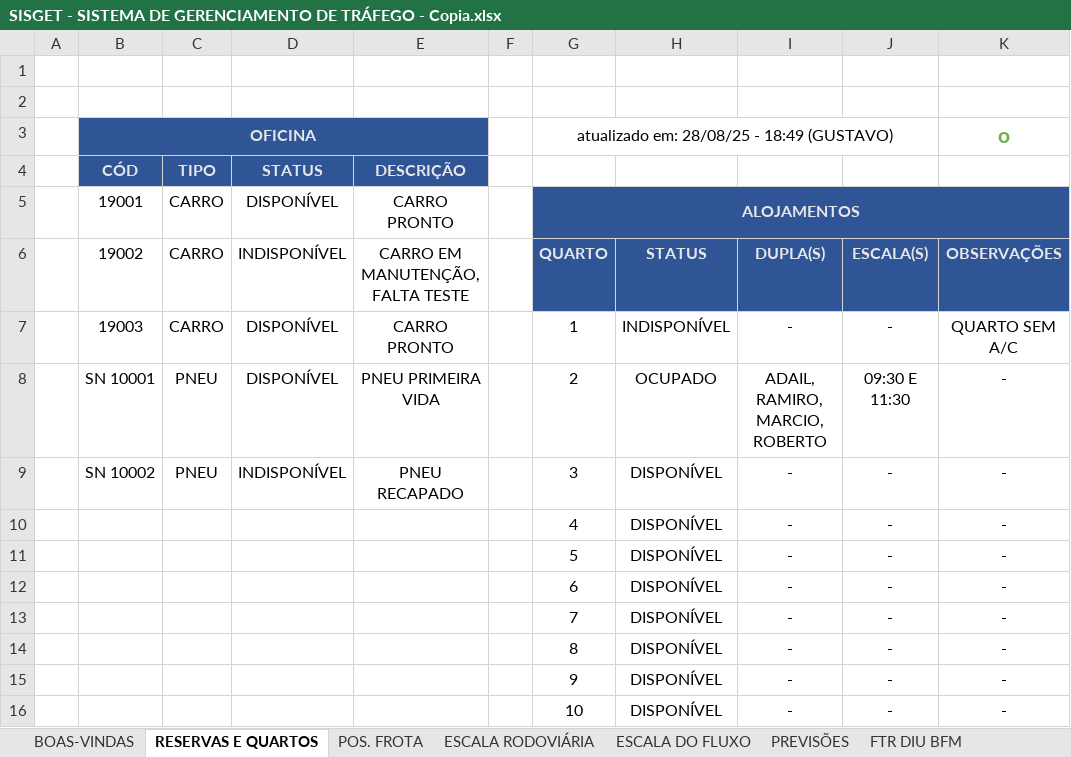
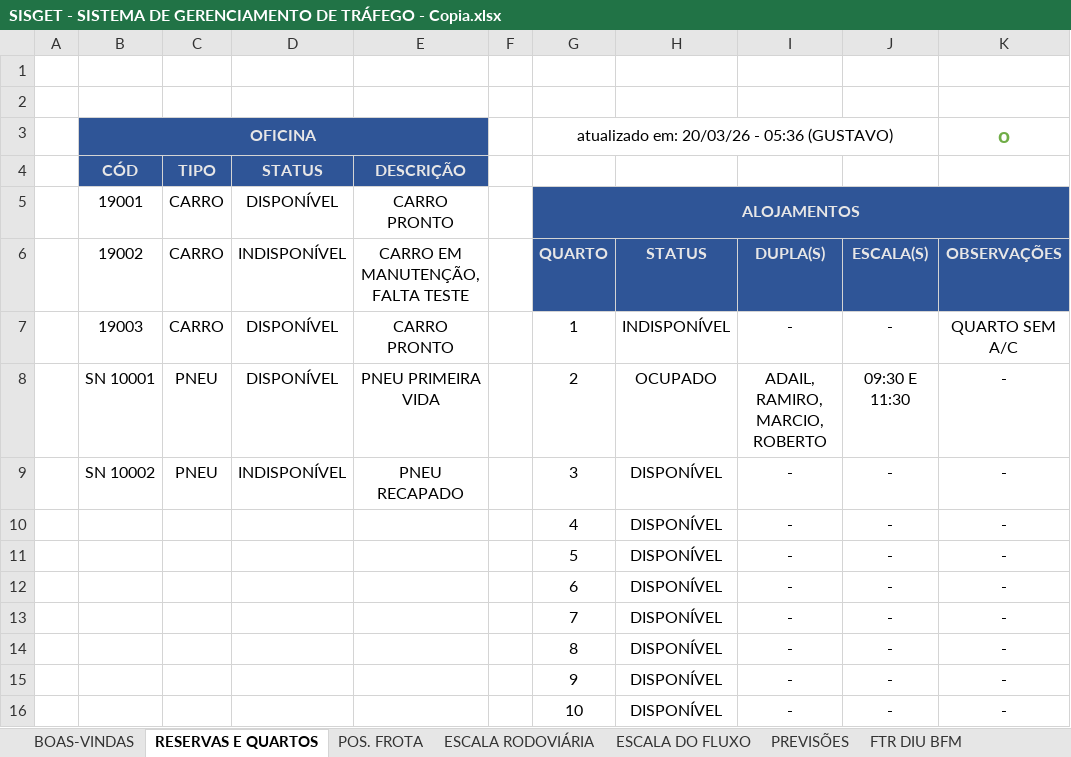
Before and after one commit to yo-melloo/solucoes-excel, an Excel workbook: Satélite Norte/.backup/SISGET - SISTEMA DE GERENCIAMENTO DE TRÁFEGO - Copia.xlsx, sheet RESERVAS E QUARTOS, drawn as a sheet; values as stored, in another font and other column widths than the file's, no borders; conditional formats not drawn; the diff names each change by its address in the sheet, - before the commit and + after, or states it on an @@ line.

```diff
--- a/Satélite Norte/.backup/SISGET - SISTEMA DE GERENCIAMENTO DE TRÁFEGO - Copia.xlsx (sheet RESERVAS E QUARTOS)
+++ b/Satélite Norte/.backup/SISGET - SISTEMA DE GERENCIAMENTO DE TRÁFEGO - Copia.xlsx (sheet RESERVAS E QUARTOS)
-G3 (QUARTO): atualizado em: 28/08/25 - 18:49 (GUSTAVO)
+G3 (QUARTO): atualizado em: 20/03/26 - 05:36 (GUSTAVO)
```
Also changed, not shown: sheet FRT NTR BFM, sheet FTR DIU BFM, sheet ESCALA DO FLUXO, sheet ESCALA RODOVIÁRIA, sheet POS. FROTA, sheet PREVISÕES, formulas that keep their value, hidden cells, 4 other files.
